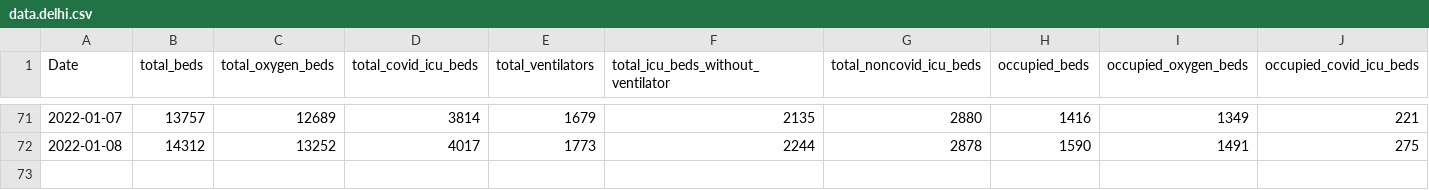
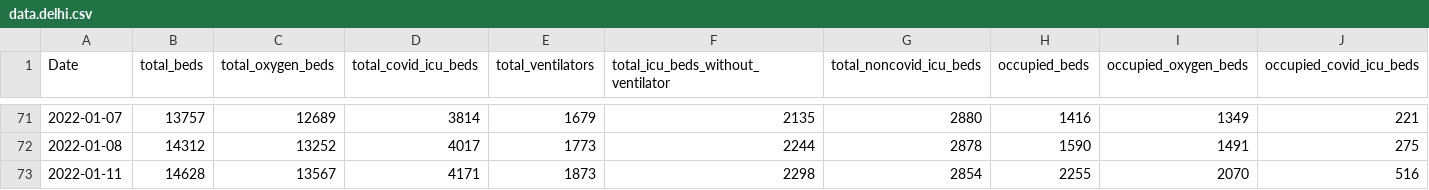
Before and after one commit to s-mandeep/misc_bed_availability_scraper, a CSV file: data.delhi.csv, drawn as a sheet; only a part is shown, gaps mark what is left out; rows hold the shown columns only; the diff names each change by its address in the sheet, - before the commit and + after, or states it on an @@ line.

```diff
--- a/data.delhi.csv
+++ b/data.delhi.csv
+row 73: 2022-01-11 | 14628 | 13567 | 4171 | 1873 | 2298 | 2854 | 2255 | 2070 | 516
```
Also changed, not shown: data.bengaluru.csv, data.chennai.csv, 4 other files.
